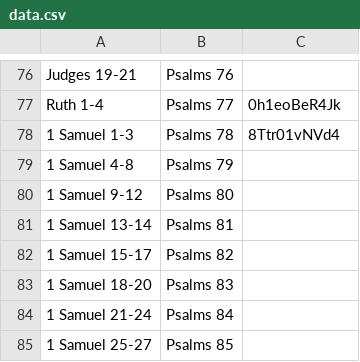
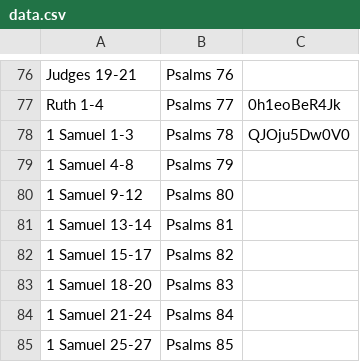
Before and after one commit to leighmcculloch/readprayrepeat.com, a CSV file: data/data.csv, drawn as a sheet; only a part is shown, gaps mark what is left out.

Commit message:
Updated 1 Samuel video.

```diff
--- a/data/data.csv
+++ b/data/data.csv
@@ -77,3 +77,3 @@ Judges      19-21, Psalms  76,
 Ruth         1-4 , Psalms  77, 0h1eoBeR4Jk
-1 Samuel     1-3 , Psalms  78, 8Ttr01vNVd4
+1 Samuel     1-3 , Psalms  78, QJOju5Dw0V0
 1 Samuel     4-8 , Psalms  79,
```
